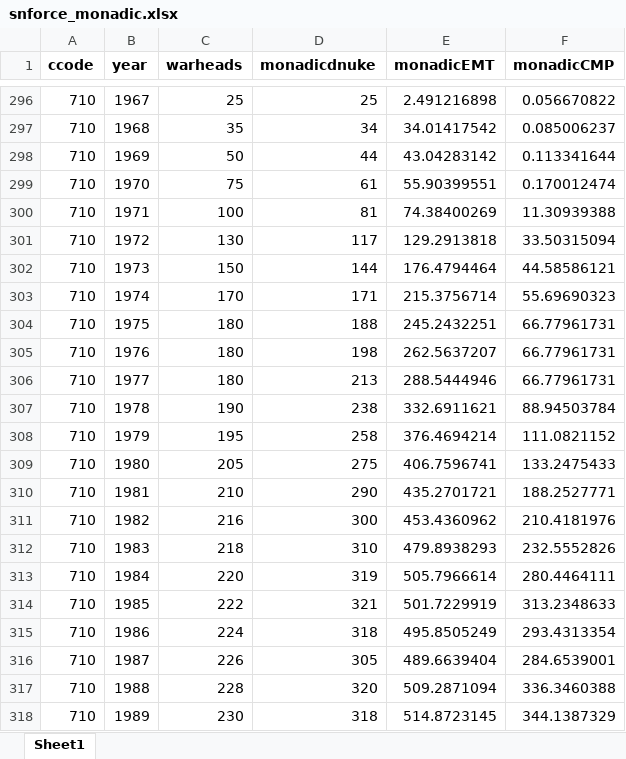
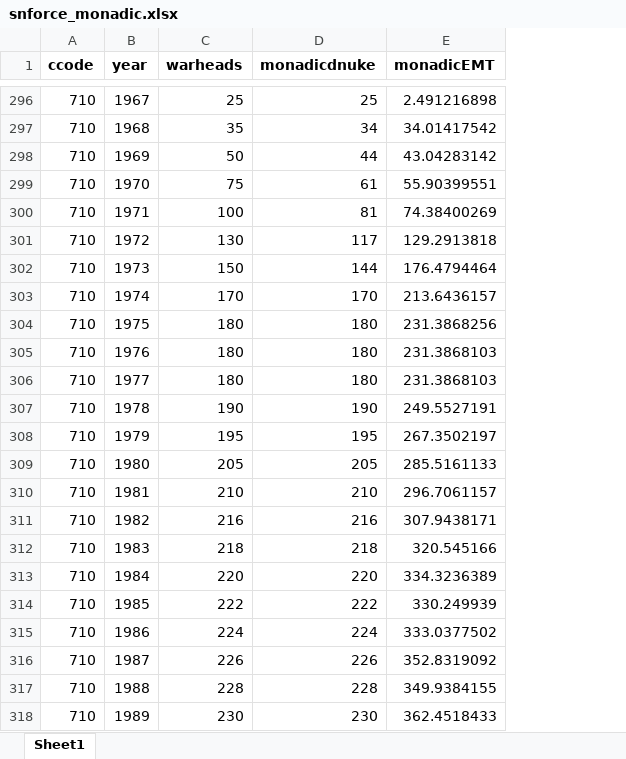
Before and after one commit to owid/notebooks, an Excel workbook: BastianHerre/nuclear_weapons/Suh 2022 strategic nuclear forces/snforce_monadic.xlsx, sheet Sheet1, drawn as a sheet; only a part is shown, gaps mark what is left out; values as stored, in another font and other column widths than the file's, no borders; the diff covers the shown part only; the diff names each change by its address in the sheet, - before the commit and + after, or states it on an @@ line.

Commit message:
Update data and script

```diff
--- a/BastianHerre/nuclear_weapons/Suh 2022 strategic nuclear forces/snforce_monadic.xlsx (sheet Sheet1)
+++ b/BastianHerre/nuclear_weapons/Suh 2022 strategic nuclear forces/snforce_monadic.xlsx (sheet Sheet1)
-column F (monadicCMP), rows 296-318: 0.056670822 | 0.085006237 | 0.113341644 | 0.170012474 | 11.30939388 | 33.50315094 | 44.58586121 | 55.69690323 | 66.77961731 | 66.77961731 | 66.77961731 | 88.94503784 | 111.0821152 | 133.2475433 | 188.2527771 | 210.4181976 | 232.5552826 | 280.4464111 | 313.2348633 | 293.4313354 | 284.6539001 | 336.3460388 | 344.1387329
-D303 (monadicdnuke): 171
+D303 (monadicdnuke): 170
-E303 (monadicEMT): 215.3756714
+E303 (monadicEMT): 213.6436157
-D304 (monadicdnuke): 188
+D304 (monadicdnuke): 180
-E304 (monadicEMT): 245.2432251
+E304 (monadicEMT): 231.3868256
-D305 (monadicdnuke): 198
+D305 (monadicdnuke): 180
-E305 (monadicEMT): 262.5637207
+E305 (monadicEMT): 231.3868103
-D306 (monadicdnuke): 213
+D306 (monadicdnuke): 180
-E306 (monadicEMT): 288.5444946
+E306 (monadicEMT): 231.3868103
-D307 (monadicdnuke): 238
+D307 (monadicdnuke): 190
-E307 (monadicEMT): 332.6911621
+E307 (monadicEMT): 249.5527191
-D308 (monadicdnuke): 258
+D308 (monadicdnuke): 195
-E308 (monadicEMT): 376.4694214
+E308 (monadicEMT): 267.3502197
-D309 (monadicdnuke): 275
+D309 (monadicdnuke): 205
-E309 (monadicEMT): 406.7596741
+E309 (monadicEMT): 285.5161133
-D310 (monadicdnuke): 290
+D310 (monadicdnuke): 210
-E310 (monadicEMT): 435.2701721
+E310 (monadicEMT): 296.7061157
-D311 (monadicdnuke): 300
+D311 (monadicdnuke): 216
-E311 (monadicEMT): 453.4360962
+E311 (monadicEMT): 307.9438171
-D312 (monadicdnuke): 310
+D312 (monadicdnuke): 218
-E312 (monadicEMT): 479.8938293
+E312 (monadicEMT): 320.545166
-D313 (monadicdnuke): 319
+D313 (monadicdnuke): 220
-E313 (monadicEMT): 505.7966614
+E313 (monadicEMT): 334.3236389
-D314 (monadicdnuke): 321
+D314 (monadicdnuke): 222
-E314 (monadicEMT): 501.7229919
+E314 (monadicEMT): 330.249939
-D315 (monadicdnuke): 318
+D315 (monadicdnuke): 224
-E315 (monadicEMT): 495.8505249
+E315 (monadicEMT): 333.0377502
-D316 (monadicdnuke): 305
+D316 (monadicdnuke): 226
-E316 (monadicEMT): 489.6639404
+E316 (monadicEMT): 352.8319092
-D317 (monadicdnuke): 320
+D317 (monadicdnuke): 228
-E317 (monadicEMT): 509.2871094
+E317 (monadicEMT): 349.9384155
-D318 (monadicdnuke): 318
+D318 (monadicdnuke): 230
-E318 (monadicEMT): 514.8723145
+E318 (monadicEMT): 362.4518433
```
Also changed, not shown: 63 edited cells elsewhere in this sheet, 3 other files.
